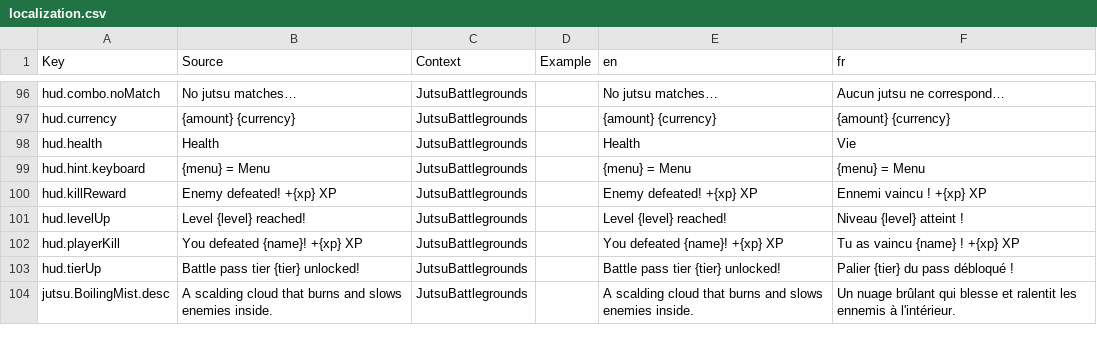
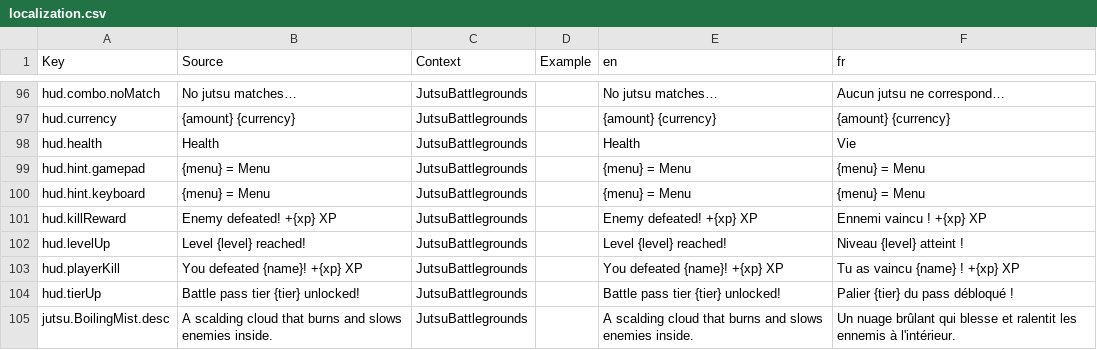
Before and after one commit to FouziGit/robloxtest, a CSV file: localization.csv, drawn as a sheet; only a part is shown, gaps mark what is left out; the diff names each change by its address in the sheet, - before the commit and + after, or states it on an @@ line.

```diff
--- a/localization.csv
+++ b/localization.csv
+row 99: hud.hint.gamepad | {menu} = Menu | JutsuBattlegrounds |  | {menu} = Menu | {menu} = Menu
```
Also changed, not shown: 33 other files.
